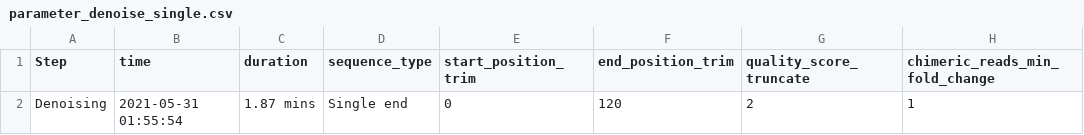
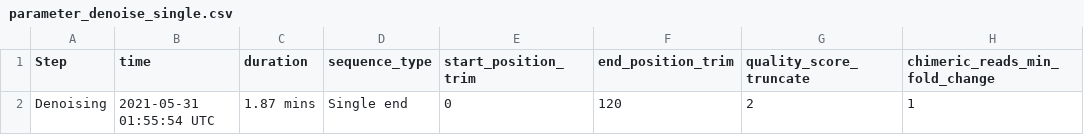
Before and after one commit to v0369012/mochi_imuser, a CSV file: example_files/single/parameter_denoise_single.csv, drawn as a sheet; only a part is shown; the diff names each change by its address in the sheet, - before the commit and + after, or states it on an @@ line.

```diff
--- a/example_files/single/parameter_denoise_single.csv
+++ b/example_files/single/parameter_denoise_single.csv
-B2 (time): 2021-05-31 01:55:54
+B2 (time): 2021-05-31 01:55:54 UTC
```
Also changed, not shown: example_files/paired/parameter_demux_paired.csv, example_files/paired/parameter_denoise_paired.csv, 6 other files.
